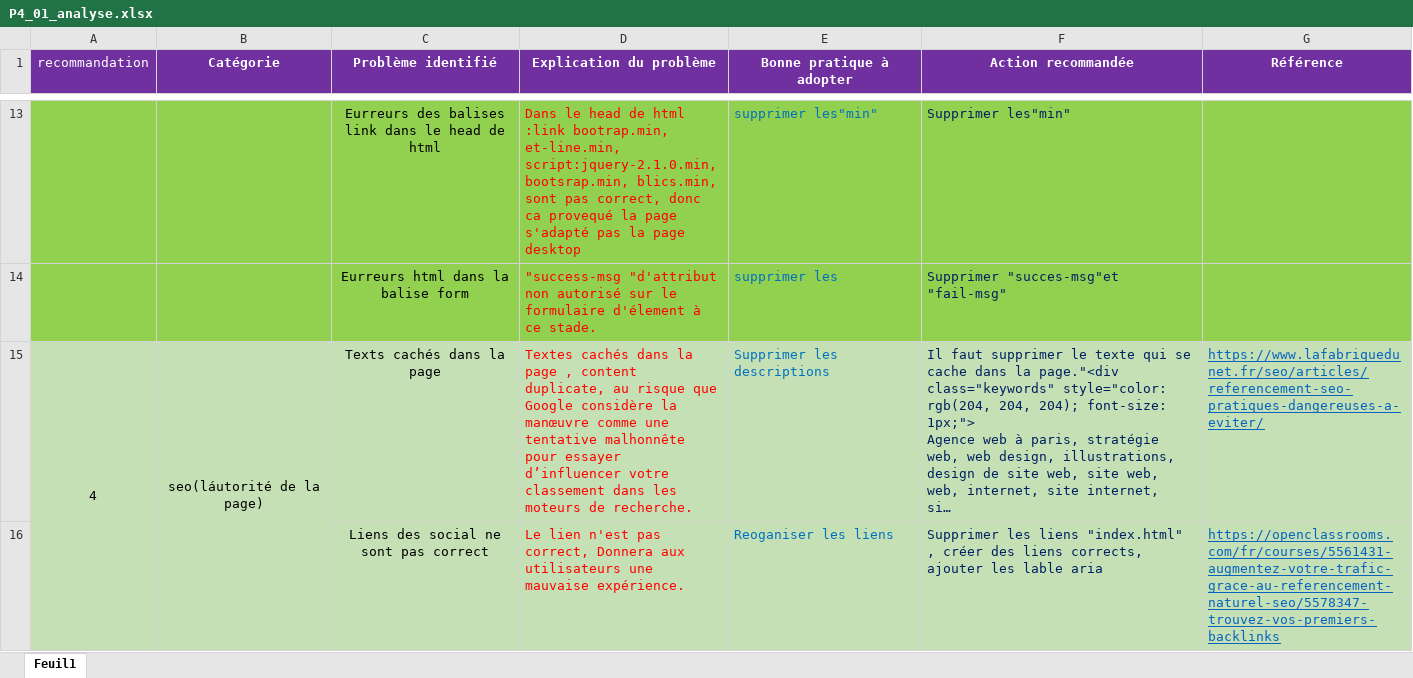
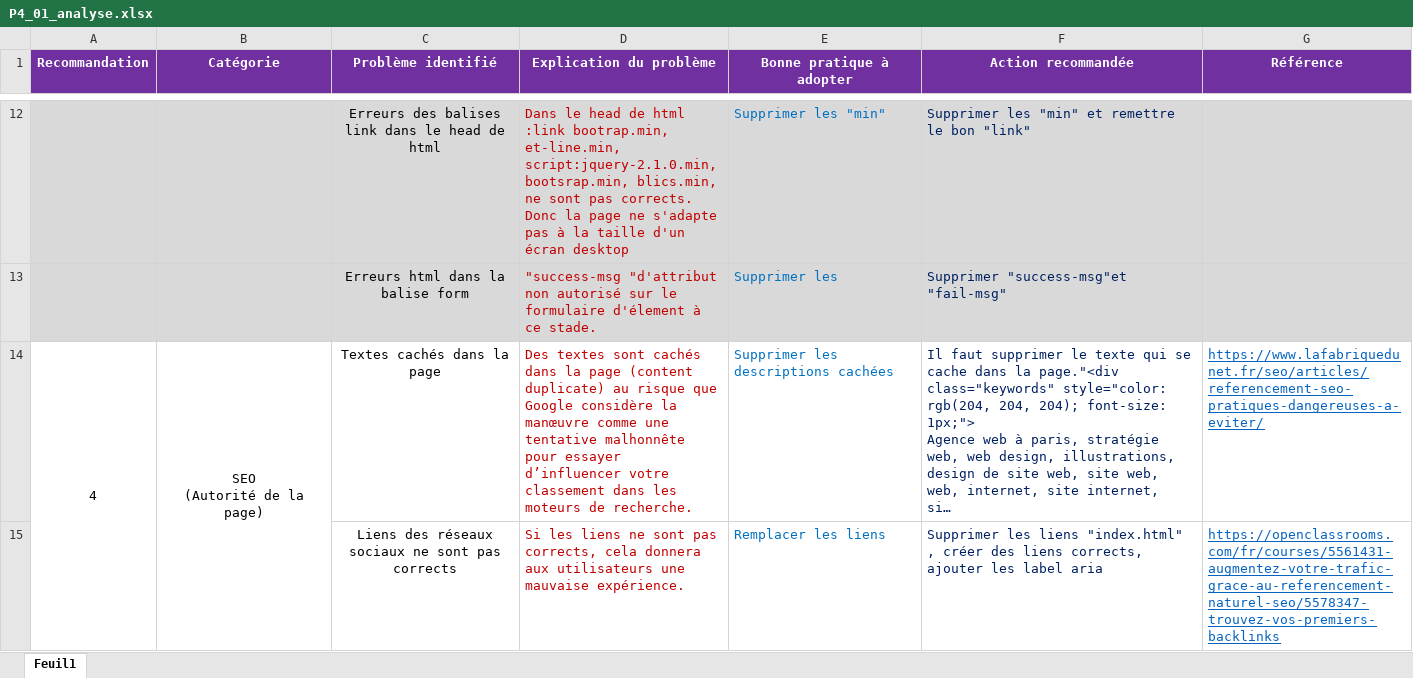
Before and after one commit to rachel-duret/ChunCheungDuret_4_20122020Final, an Excel workbook: P4_01_analyse.xlsx, sheet Feuil1, drawn as a sheet; only a part is shown, gaps mark what is left out; long unchanged cells end in …; values as stored, in another font and other column widths than the file's, no borders; addresses are those after the commit; ↵ is a line break in a cell; the diff covers the shown part only; the diff names each change by its address in the sheet, - before the commit and + after, or states it on an @@ line.

```diff
--- a/P4_01_analyse.xlsx (sheet Feuil1)
+++ b/P4_01_analyse.xlsx (sheet Feuil1)
@@ column A (Recommandation) renumbered in row 1 @@
-A1 bold: off
+A1 bold: on
-A12:G13 fill: #92D050
+A12:G13 fill: #D9D9D9
-C12 (Problème identifié): Eurreurs des balises…
+C12 (Problème identifié): Erreurs des balises…
-D12:D15 text colour: #FF0000
+D12:D15 text colour: #C00000
-D12 (Explication du problème): …bootsrap.min, blics.min, sont pas correct, donc ca provequé la page s'adapté pas la page desktop
+D12 (Explication du problème): …bootsrap.min, blics.min, ne sont pas corrects. Donc la page ne s'adapte pas à la taille d'un écran desktop
-E12 (Bonne pratique à adopter): supprimer les"min"
+E12 (Bonne pratique à adopter): Supprimer les "min"
-F12 (Action recommandée): Supprimer les"min"
+F12 (Action recommandée): Supprimer les "min" et remettre le bon "link"
-C13 (Problème identifié): Eurreurs html dans la balise form
+C13 (Problème identifié): Erreurs html dans la balise form
-E13 (Bonne pratique à adopter): supprimer les
+E13 (Bonne pratique à adopter): Supprimer les
-F13 (Action recommandée): Supprimer "succes-msg"et "fail-msg"
+F13 (Action recommandée): Supprimer "success-msg"et "fail-msg"
-A14:G14 fill: #C5E0B4
+A14:G14 fill: none
-B14 (Catégorie): seo(láutorité de la page)
+B14 (Catégorie): SEO ↵ (Autorité de la page)
-C14 (Problème identifié): Texts cachés dans la page
+C14 (Problème identifié): Textes cachés dans la page
-D14 (Explication du problème): Textes cachés dans la page , content duplicate, au risque…
+D14 (Explication du problème): Des textes sont cachés dans la page (content duplicate) au risque…
-E14 (Bonne pratique à adopter): Supprimer les descriptions
+E14 (Bonne pratique à adopter): Supprimer les descriptions cachées
-C15 (Problème identifié): Liens des social ne sont pas correct
+C15 (Problème identifié): Liens des réseaux sociaux ne sont pas corrects
-C15:G15 fill: #C5E0B4
+C15:G15 fill: none
-D15 (Explication du problème): Le lien n'est pas correct, Donnera aux utilisateurs…
+D15 (Explication du problème): Si les liens ne sont pas corrects, cela donnera aux utilisateurs…
-E15 (Bonne pratique à adopter): Reoganiser les liens
+E15 (Bonne pratique à adopter): Remplacer les liens
-F15 (Action recommandée): …ajouter les lable aria
+F15 (Action recommandée): …ajouter les label aria
```
Also changed, not shown: 1 removed row, 61 edited cells, cell formats and merged cells elsewhere in this sheet.
